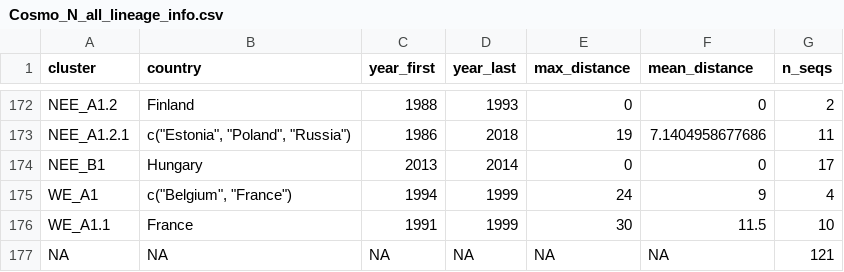
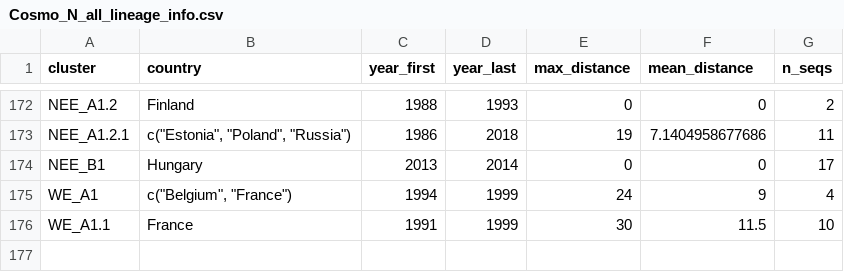
Before and after one commit to KathrynCampbell/RABV_Lineages, a CSV file: Cosmo_N_all/Outputs/Cosmo_N_all_lineage_info.csv, drawn as a sheet; only a part is shown, gaps mark what is left out.

Commit message:
Fix lineage tables

```diff
--- a/Cosmo_N_all/Outputs/Cosmo_N_all_lineage_info.csv
+++ b/Cosmo_N_all/Outputs/Cosmo_N_all_lineage_info.csv
@@ -176,2 +176 @@
 "WE_A1.1","France",1991,1999,30,11.5,10
-NA,NA,NA,NA,NA,NA,121
```
Also changed, not shown: Cosmo_N_sub/Outputs/Cosmo_N_sub_lineage_info.csv, Cosmo_WGS/Outputs/Cosmo_WGS_lineage_info.csv, 3 other files.
